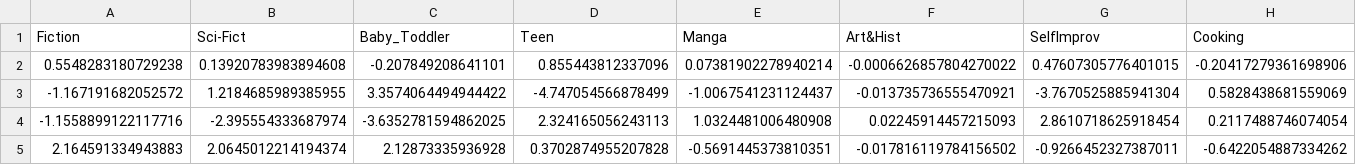
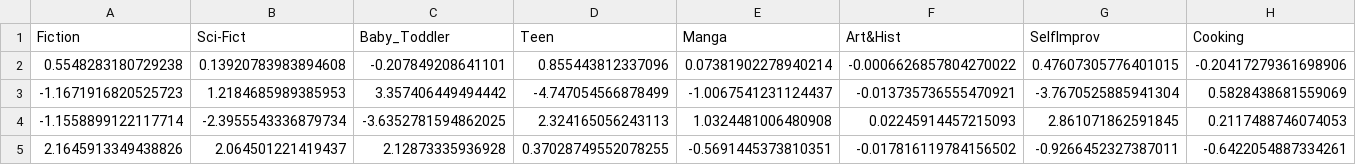
Before and after one commit to ch4ngs4n1ty/PCA-and-K-Means, a CSV file: reprojected_cluster_centers.csv, drawn as a sheet; only a part is shown; removed rows and columns are numbered as before the commit, all else as after; rows hold the shown columns only; the diff names each change by its address in the sheet, - before the commit and + after, or states it on an @@ line.

```diff
--- a/reprojected_cluster_centers.csv
+++ b/reprojected_cluster_centers.csv
-row 3: -1.167191682052572 | 1.2184685989385955 | 3.3574064494944422 | -4.747054566878499 | -1.0067541231124437 | -0.013735736555470921 | -3.7670525885941304 | 0.5828438681559069
-row 4: -1.1558899122117716 | -2.395554333687974 | -3.6352781594862025 | 2.324165056243113 | 1.0324481006480908 | 0.02245914457215093 | 2.8610718625918454 | 0.2117488746074054
-row 5: 2.164591334943883 | 2.0645012214194374 | 2.12873335936928 | 0.3702874955207828 | -0.5691445373810351 | -0.017816119784156502 | -0.9266452327387011 | -0.6422054887334262
+row 3: -1.1671916820525723 | 1.2184685989385953 | 3.357406449494442 | -4.747054566878499 | -1.0067541231124437 | -0.013735736555470921 | -3.7670525885941304 | 0.5828438681559069
+row 4: -1.1558899122117714 | -2.3955543336879734 | -3.6352781594862025 | 2.324165056243113 | 1.0324481006480908 | 0.02245914457215093 | 2.861071862591845 | 0.2117488746074053
+row 5: 2.1645913349438826 | 2.064501221419437 | 2.12873335936928 | 0.37028749552078255 | -0.5691445373810351 | -0.017816119784156502 | -0.9266452327387011 | -0.6422054887334261
```
Also changed, not shown: 1 other file.
